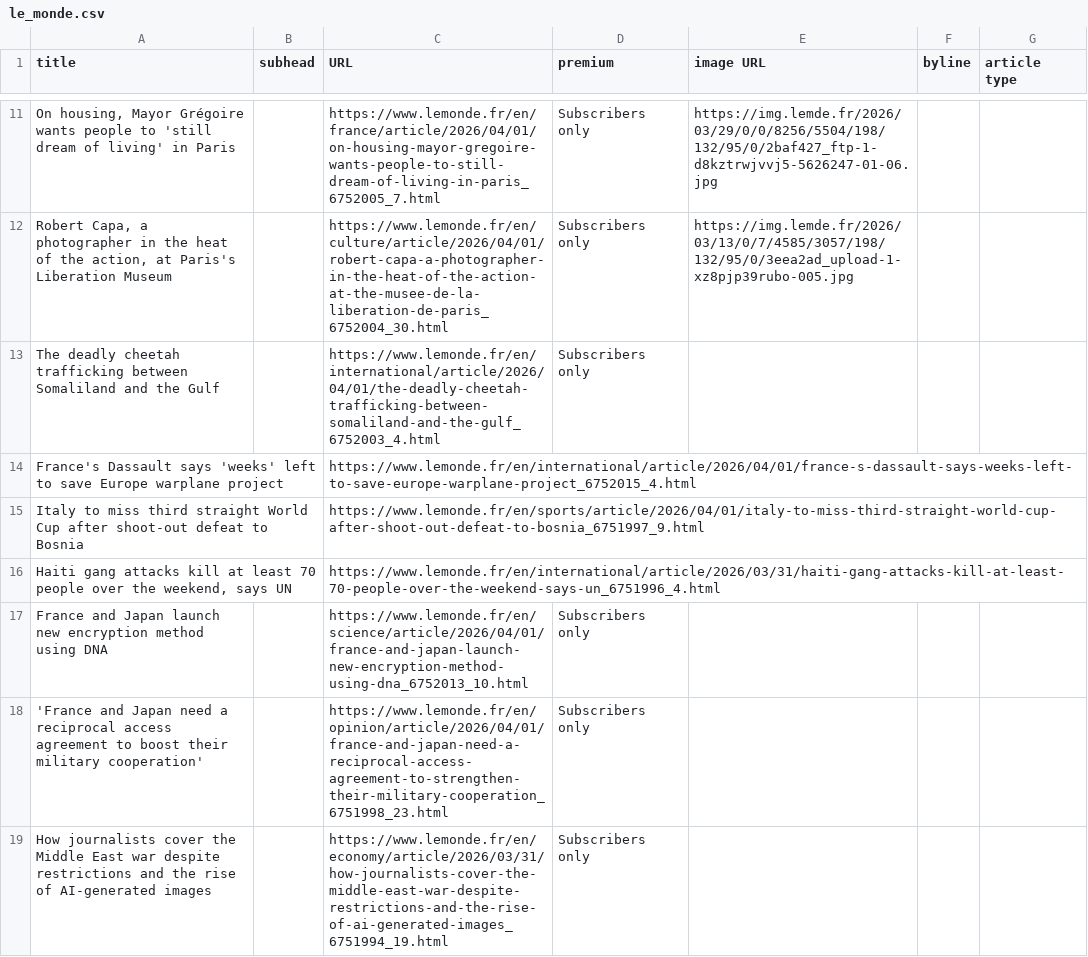
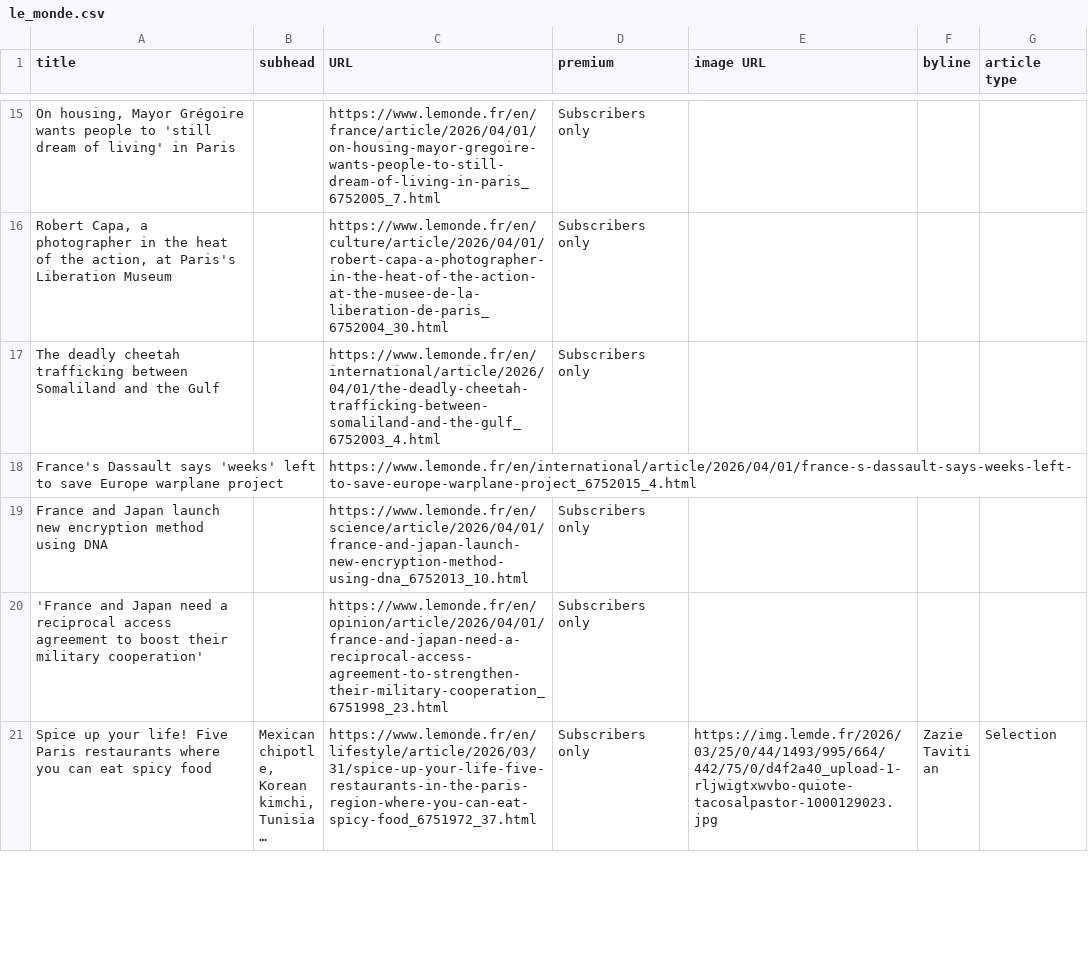
Before and after one commit to phillctw/Homework-7, a CSV file: le_monde.csv, drawn as a sheet; only a part is shown, gaps mark what is left out; the shorter side is filled out with more unchanged rows; long unchanged cells end in …; removed rows and columns are numbered as before the commit, all else as after; the diff covers the shown part only; the diff names each change by its address in the sheet, - before the commit and + after, or states it on an @@ line.

```diff
--- a/le_monde.csv
+++ b/le_monde.csv
-E15 (image URL): https://img.lemde.fr/2026/03/29/0/0/8256/5504/198/132/95/0/2baf427_ftp-1-d8kztrwjvvj5-5626247-01-06.jpg
+E15 (image URL): (empty)
-E16 (image URL): https://img.lemde.fr/2026/03/13/0/7/4585/3057/198/132/95/0/3eea2ad_upload-1-xz8pjp39rubo-005.jpg
+E16 (image URL): (empty)
-row 15: Italy to miss third straight World Cup after shoot-out defeat to Bosnia |  | https://www.lemonde.fr/en/sports/article/2026/04/01/italy-to-miss-third-straight-world-cup-after-shoot-out-defeat-to-bosnia_6751997_9.html
-row 16: Haiti gang attacks kill at least 70 people over the weekend, says UN |  | https://www.lemonde.fr/en/international/article/2026/03/31/haiti-gang-attacks-kill-at-least-70-people-over-the-weekend-says-un_6751996_4.html
-row 19: How journalists cover the Middle East war despite restrictions and the rise of AI-generated images |  | https://www.lemonde.fr/en/economy/article/2026/03/31/how-journalists-cover-the-middle-east-war-despite-restrictions-and-the-rise-of-ai-generated-images_6751994_19.html | Subscribers only
```
Also changed, not shown: 10 added rows, 7 removed rows and 5 edited cells elsewhere in this file.
